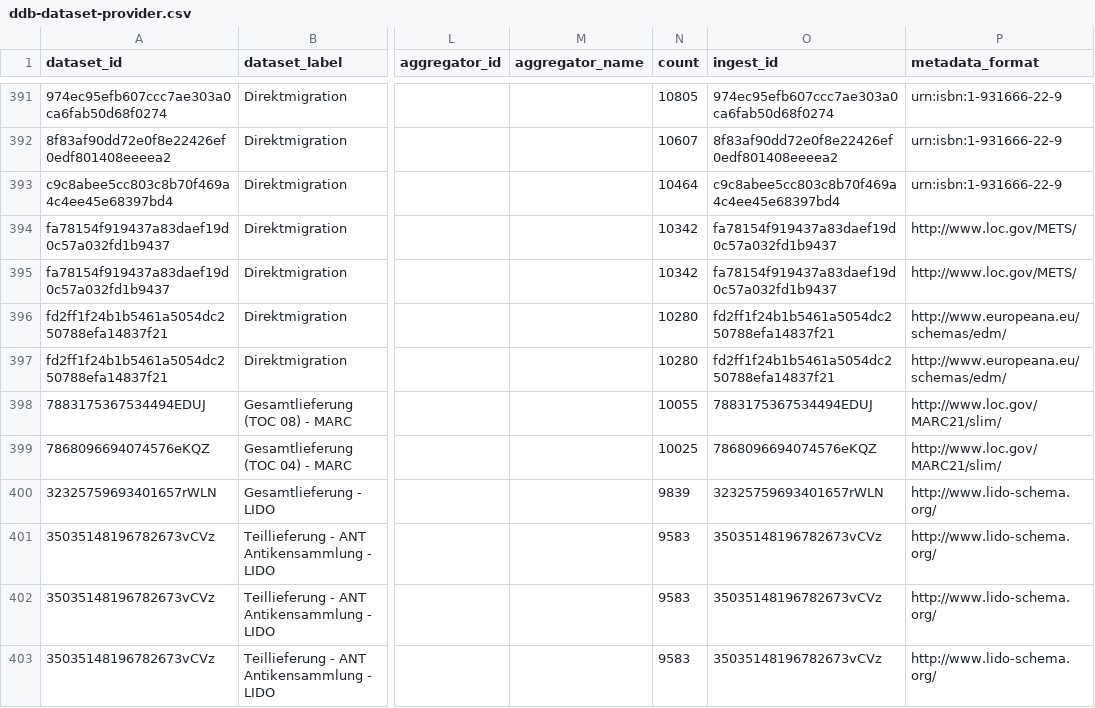
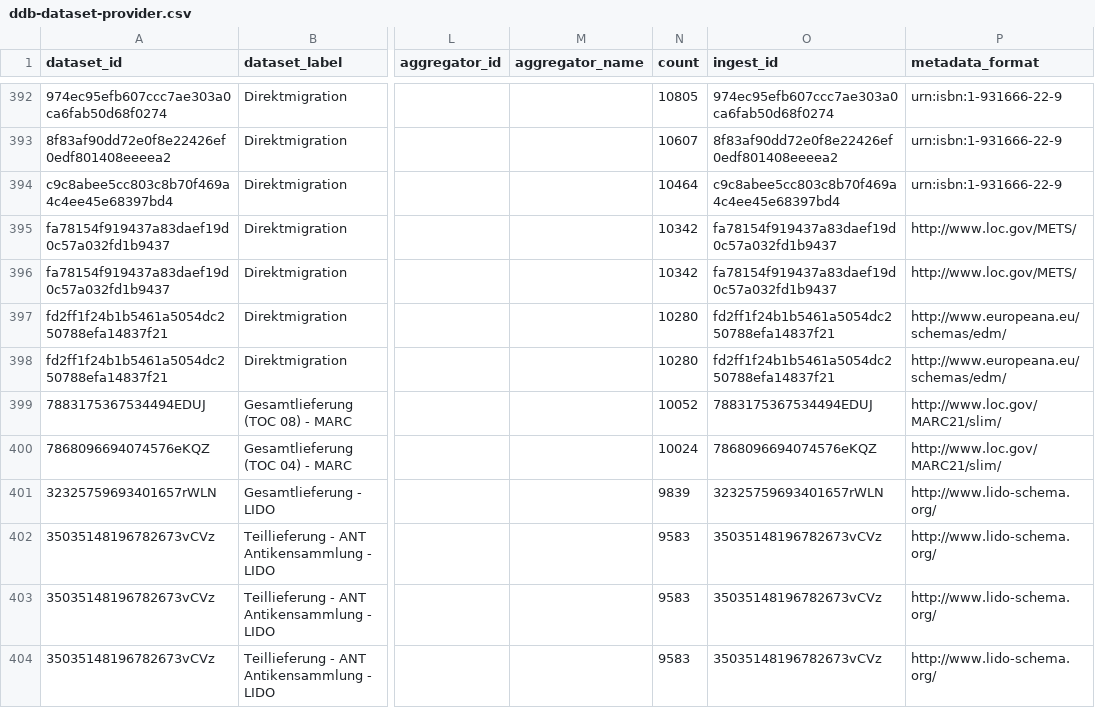
Before and after one commit to Deutsche-Digitale-Bibliothek/ddblabs-ddbtools-statistic, a CSV file: ddb-dataset-provider.csv, drawn as a sheet; only a part is shown, gaps mark what is left out; addresses are those after the commit; the diff covers the shown part only; the diff names each change by its address in the sheet, - before the commit and + after, or states it on an @@ line.

Commit message:
Aktualisierung von ddb-dataset-provider.csv am 2019-10-07T10:19:46+0200.

```diff
--- a/ddb-dataset-provider.csv
+++ b/ddb-dataset-provider.csv
-N399 (count): 10055
+N399 (count): 10052
-N400 (count): 10025
+N400 (count): 10024
```
Also changed, not shown: 5 added rows, 2 removed rows and 5 edited cells elsewhere in this file.
